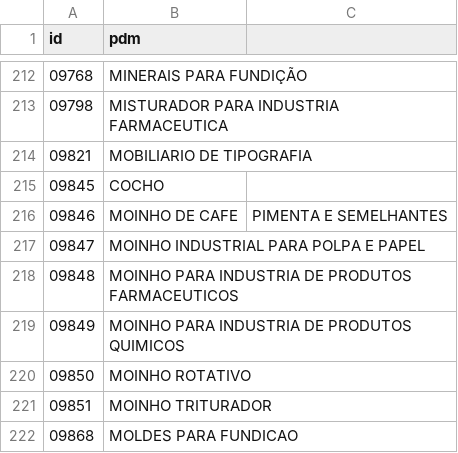
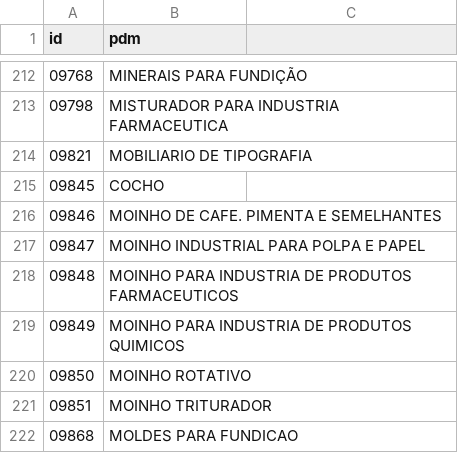
Before and after one commit to ant-rod-silva/catmat_compras_gov_pub, a CSV file: pdm/csv/grupo36_pdm.csv, drawn as a sheet; only a part is shown, gaps mark what is left out.

Commit message:
Update grupo36_pdm.csv

```diff
--- a/pdm/csv/grupo36_pdm.csv
+++ b/pdm/csv/grupo36_pdm.csv
@@ -215,3 +215,3 @@ id,pdm
 09845,COCHO
-09846,MOINHO DE CAFE, PIMENTA E SEMELHANTES
+09846,MOINHO DE CAFE. PIMENTA E SEMELHANTES
 09847,MOINHO INDUSTRIAL PARA POLPA E PAPEL
```
